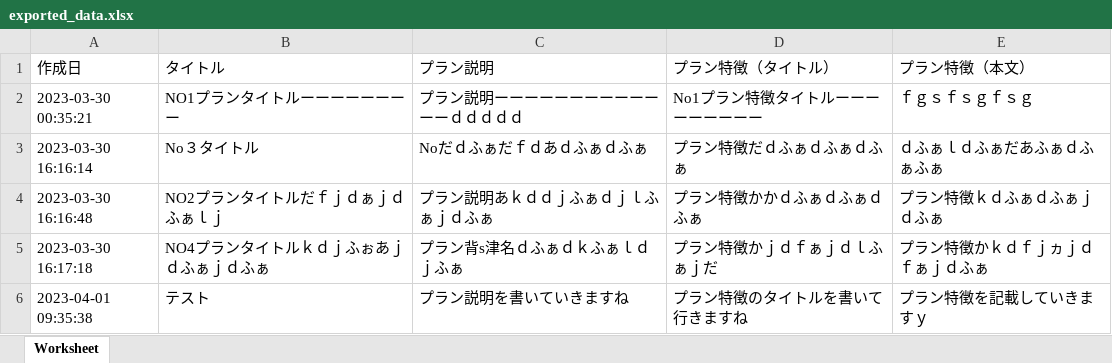
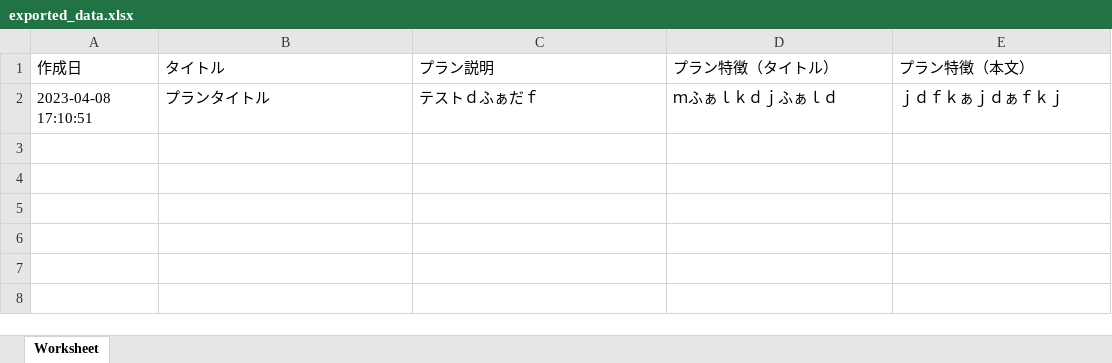
Before and after one commit to hirokimaeda07/graduation-work, an Excel workbook: public/exported_data.xlsx, sheet Worksheet, drawn as a sheet; values as stored, in another font and other column widths than the file's, no borders; removed rows and columns are numbered as before the commit, all else as after; the diff names each change by its address in the sheet, - before the commit and + after, or states it on an @@ line.

```diff
--- a/public/exported_data.xlsx (sheet Worksheet)
+++ b/public/exported_data.xlsx (sheet Worksheet)
-row 2: 2023-03-30 00:35:21 | NO1プランタイトルーーーーーーーー | プラン説明ーーーーーーーーーーーーーｄｄｄｄｄ | No1プラン特徴タイトルーーーーーーーーー | ｆｇｓｆｓｇｆｓｇ
-row 3: 2023-03-30 16:16:14 | No３タイトル | Noだｄふぁだｆｄあｄふぁｄふぁ | プラン特徴だｄふぁｄふぁｄふぁ | ｄふぁｌｄふぁだあふぁｄふぁふぁ
-row 4: 2023-03-30 16:16:48 | NO2プランタイトルだｆｊｄぁｊｄふぁｌｊ | プラン説明あｋｄｄｊふぁｄｊｌふぁｊｄふぁ | プラン特徴かかｄふぁｄふぁｄふぁ | プラン特徴ｋｄふぁｄふぁｊｄふぁ
-row 5: 2023-03-30 16:17:18 | NO4プランタイトルｋｄｊふぉあｊｄふぁｊｄふぁ | プラン背s津名ｄふぁｄｋふぁｌｄｊふぁ | プラン特徴かｊｄｆぁｊｄｌふぁｊだ | プラン特徴かｋｄｆｊヵｊｄｆぁｊｄふぁ
-row 6: 2023-04-01 09:35:38 | テスト | プラン説明を書いていきますね | プラン特徴のタイトルを書いて行きますね | プラン特徴を記載していきますｙ
+row 2: 2023-04-08 17:10:51 | プランタイトル | テストｄふぁだｆ | ｍふぁｌｋｄｊふぁｌｄ | ｊｄｆｋぁｊｄぁｆｋｊ
```
Also changed, not shown: 24 other files.
